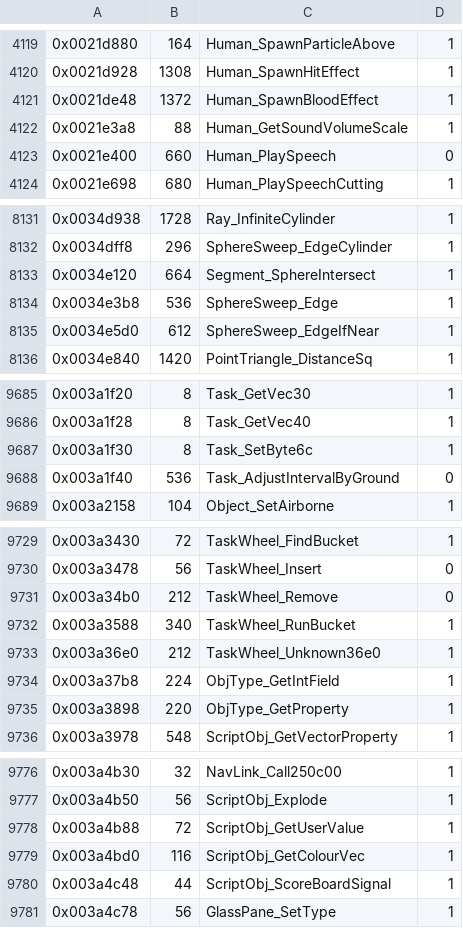
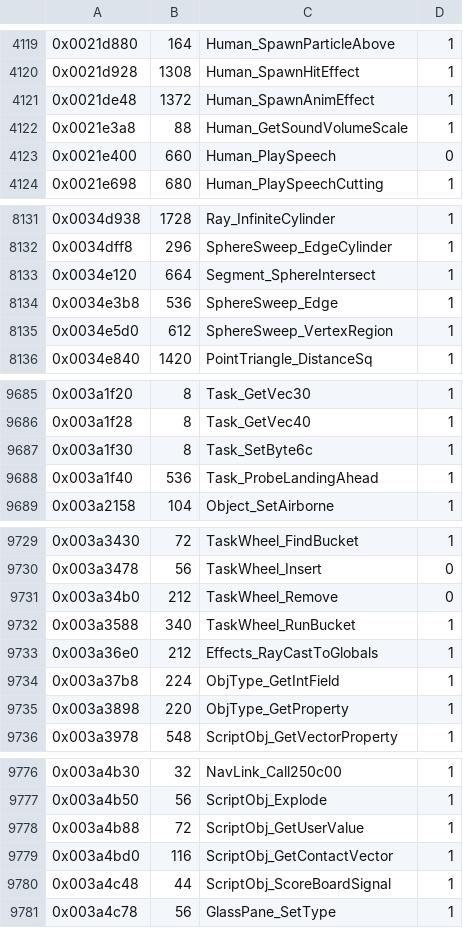
Before and after one commit to Ryubara/coney, a TSV file: docs/progress/ghidra-functions.tsv, drawn as a sheet; only a part is shown, gaps mark what is left out.

```diff
--- a/docs/progress/ghidra-functions.tsv
+++ b/docs/progress/ghidra-functions.tsv
@@ -4120,3 +4120,3 @@
 0x0021d928	1308	Human_SpawnHitEffect	1
-0x0021de48	1372	Human_SpawnBloodEffect	1
+0x0021de48	1372	Human_SpawnAnimEffect	1
 0x0021e3a8	88	Human_GetSoundVolumeScale	1
@@ -8134,3 +8134,3 @@
 0x0034e3b8	536	SphereSweep_Edge	1
-0x0034e5d0	612	SphereSweep_EdgeIfNear	1
+0x0034e5d0	612	SphereSweep_VertexRegion	1
 0x0034e840	1420	PointTriangle_DistanceSq	1
@@ -9687,3 +9687,3 @@
 0x003a1f30	8	Task_SetByte6c	1
-0x003a1f40	536	Task_AdjustIntervalByGround	0
+0x003a1f40	536	Task_ProbeLandingAhead	1
 0x003a2158	104	Object_SetAirborne	1
@@ -9732,3 +9732,3 @@
 0x003a3588	340	TaskWheel_RunBucket	1
-0x003a36e0	212	TaskWheel_Unknown36e0	1
+0x003a36e0	212	Effects_RayCastToGlobals	1
 0x003a37b8	224	ObjType_GetIntField	1
@@ -9778,3 +9778,3 @@
 0x003a4b88	72	ScriptObj_GetUserValue	1
-0x003a4bd0	116	ScriptObj_GetColourVec	1
+0x003a4bd0	116	ScriptObj_GetContactVector	1
 0x003a4c48	44	ScriptObj_ScoreBoardSignal	1
```
Also changed, not shown: 18 other files.
